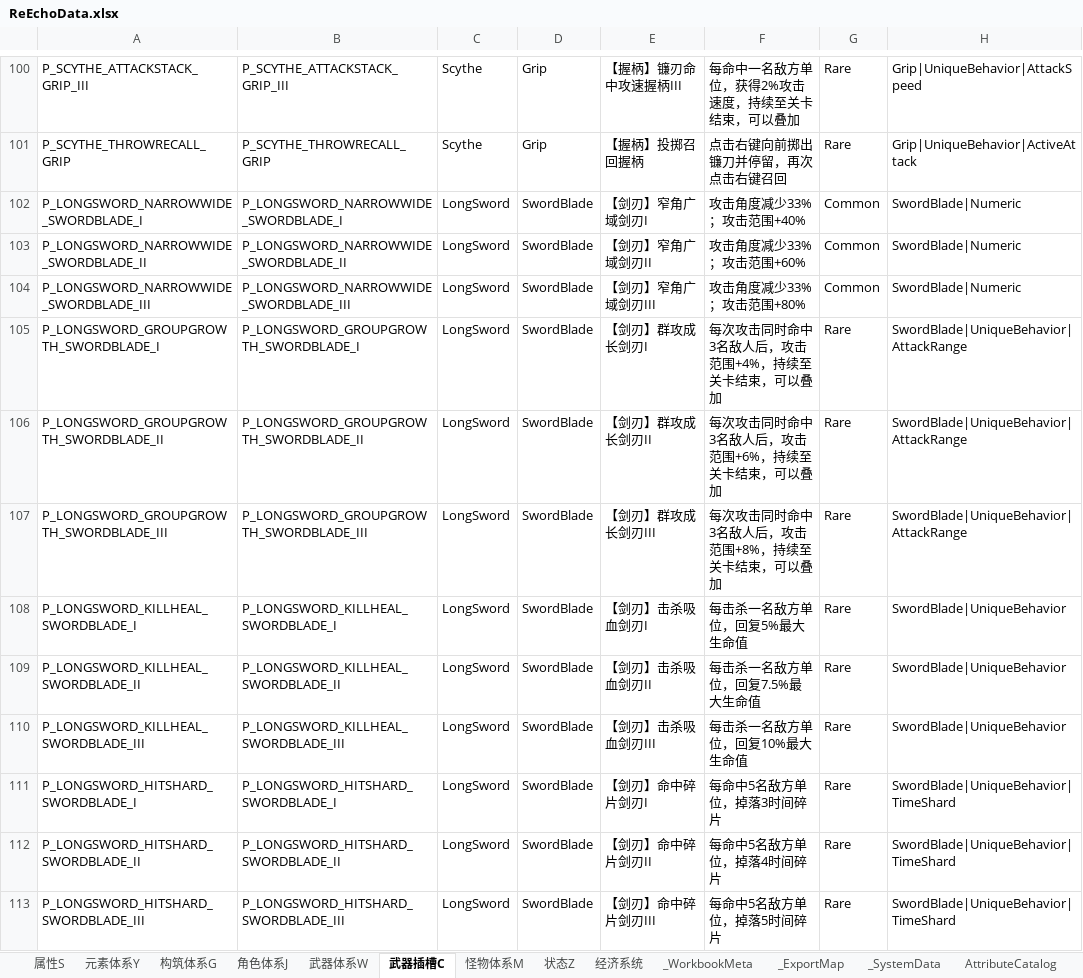
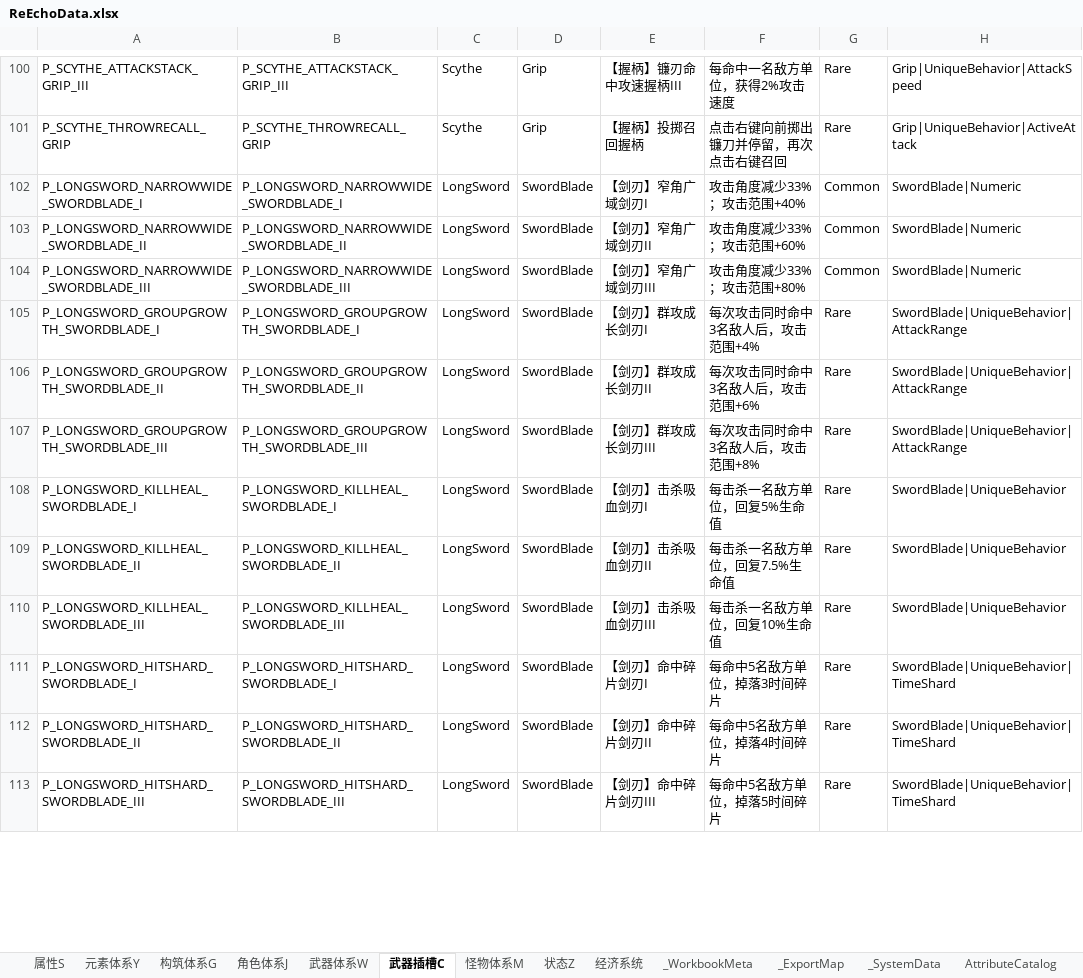
Before and after one commit to lyouduan/ReEcho, an Excel workbook: Design/Data/ReEchoData.xlsx, sheet 武器插槽C, drawn as a sheet; only a part is shown, gaps mark what is left out; values as stored, in another font and other column widths than the file's, no borders; table styles not drawn; the diff covers the shown part only; the diff names each change by its address in the sheet, - before the commit and + after, or states it on an @@ line.

Commit message:
feat(designer): 卡牌与武器符文展示文案更新（按《文案修改.xlsx》）
真源 ReEchoData.xlsx 构筑体系G/武器插槽C 改后由 sync_xlsx_to_csv 生成 cards.csv/parts.csv；仅改 Description 展示文案，实现与数值不动。

```diff
--- a/Design/Data/ReEchoData.xlsx (sheet 武器插槽C)
+++ b/Design/Data/ReEchoData.xlsx (sheet 武器插槽C)
-F100: 每命中一名敌方单位，获得2%攻击速度，持续至关卡结束，可以叠加
+F100: 每命中一名敌方单位，获得2%攻击速度
-F105: 每次攻击同时命中3名敌人后，攻击范围+4%，持续至关卡结束，可以叠加
+F105: 每次攻击同时命中3名敌人后，攻击范围+4%
-F106: 每次攻击同时命中3名敌人后，攻击范围+6%，持续至关卡结束，可以叠加
+F106: 每次攻击同时命中3名敌人后，攻击范围+6%
-F107: 每次攻击同时命中3名敌人后，攻击范围+8%，持续至关卡结束，可以叠加
+F107: 每次攻击同时命中3名敌人后，攻击范围+8%
-F108: 每击杀一名敌方单位，回复5%最大生命值
+F108: 每击杀一名敌方单位，回复5%生命值
-F109: 每击杀一名敌方单位，回复7.5%最大生命值
+F109: 每击杀一名敌方单位，回复7.5%生命值
-F110: 每击杀一名敌方单位，回复10%最大生命值
+F110: 每击杀一名敌方单位，回复10%生命值
```
Also changed, not shown: 66 edited cells elsewhere in this sheet, sheet 构筑体系G, 3 other files.
